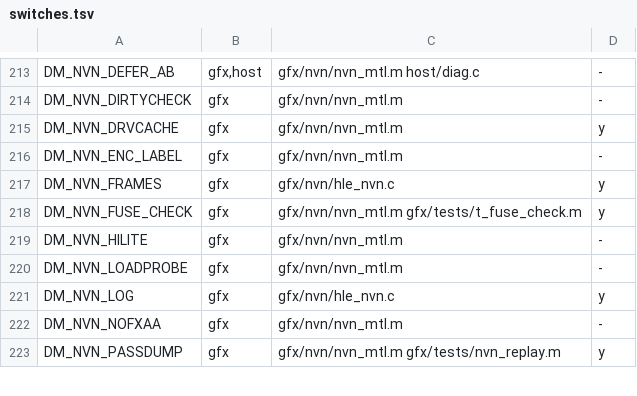
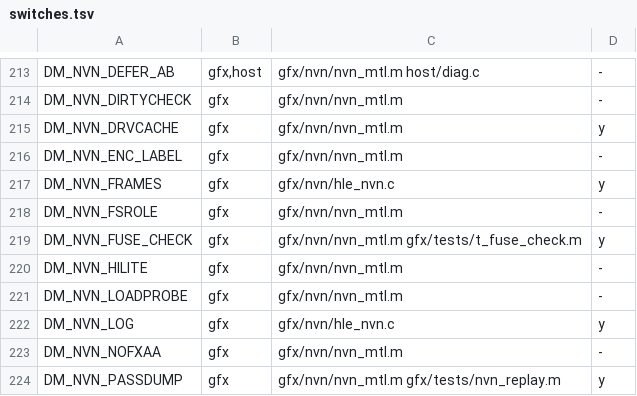
Before and after one commit to PowerBeef/d2r-metal, a TSV file: dm/switches.tsv, drawn as a sheet; only a part is shown, gaps mark what is left out.

```diff
--- a/dm/switches.tsv
+++ b/dm/switches.tsv
@@ -217,2 +217,3 @@ DM_NVN_ENC_LABEL	gfx	gfx/nvn/nvn_mtl.m	-
 DM_NVN_FRAMES	gfx	gfx/nvn/hle_nvn.c	y
+DM_NVN_FSROLE	gfx	gfx/nvn/nvn_mtl.m	-
 DM_NVN_FUSE_CHECK	gfx	gfx/nvn/nvn_mtl.m gfx/tests/t_fuse_check.m	y
```
Also changed, not shown: 5 other files.
